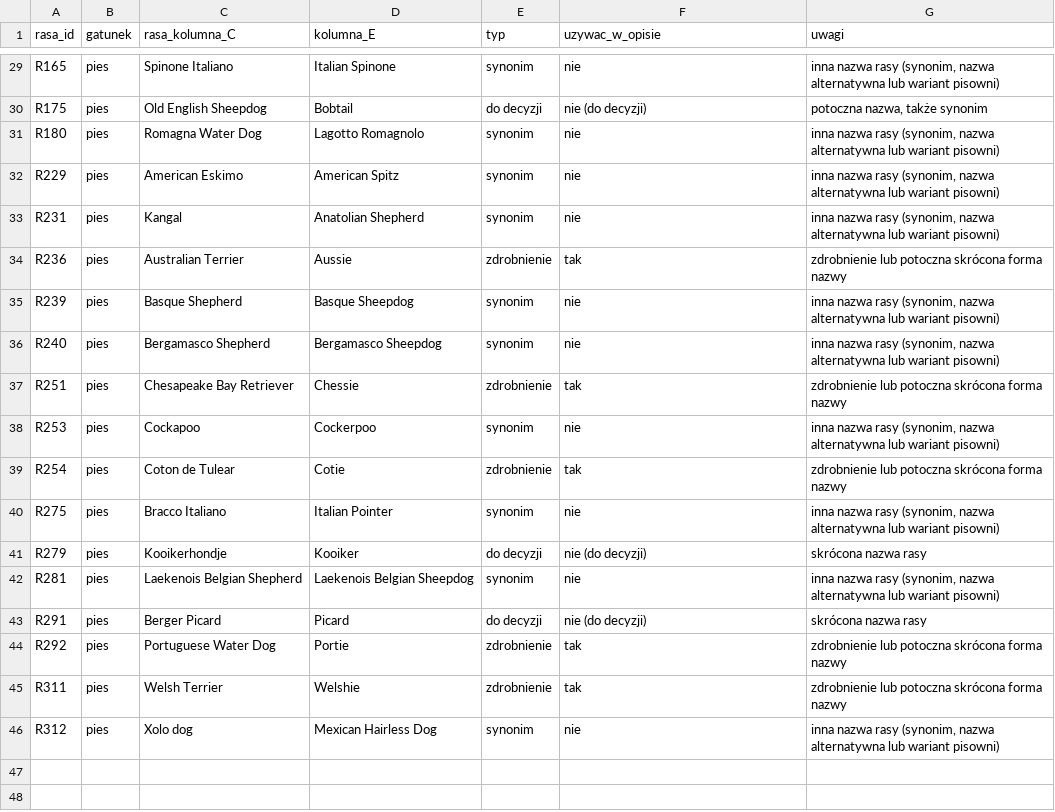
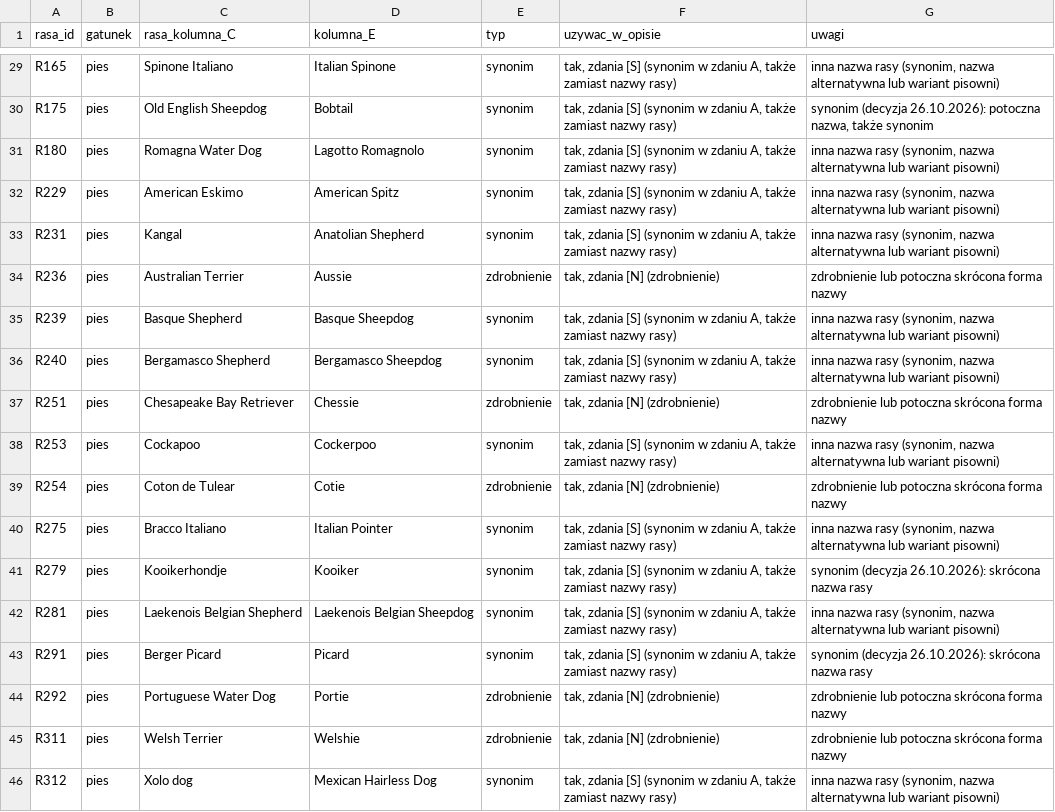
Before and after one commit to liszkak-design/ANITA-Art-Dog, a CSV file: data/nick_klasyfikacja.csv, drawn as a sheet; only a part is shown, gaps mark what is left out; the diff covers the shown part only; the diff names each change by its address in the sheet, - before the commit and + after, or states it on an @@ line.

```diff
--- a/data/nick_klasyfikacja.csv
+++ b/data/nick_klasyfikacja.csv
-F29 (uzywac_w_opisie): nie
+F29 (uzywac_w_opisie): tak, zdania [S] (synonim w zdaniu A, także zamiast nazwy rasy)
-E30 (typ): do decyzji
+E30 (typ): synonim
-F30 (uzywac_w_opisie): nie (do decyzji)
+F30 (uzywac_w_opisie): tak, zdania [S] (synonim w zdaniu A, także zamiast nazwy rasy)
-G30 (uwagi): potoczna nazwa, także synonim
+G30 (uwagi): synonim (decyzja 26.10.2026): potoczna nazwa, także synonim
-F31:F33 (uzywac_w_opisie): nie
+F31:F33 (uzywac_w_opisie): tak, zdania [S] (synonim w zdaniu A, także zamiast nazwy rasy)
-F34 (uzywac_w_opisie): tak
+F34 (uzywac_w_opisie): tak, zdania [N] (zdrobnienie)
-F35:F36 (uzywac_w_opisie): nie
+F35:F36 (uzywac_w_opisie): tak, zdania [S] (synonim w zdaniu A, także zamiast nazwy rasy)
-F37 (uzywac_w_opisie): tak
+F37 (uzywac_w_opisie): tak, zdania [N] (zdrobnienie)
-F38 (uzywac_w_opisie): nie
+F38 (uzywac_w_opisie): tak, zdania [S] (synonim w zdaniu A, także zamiast nazwy rasy)
-F39 (uzywac_w_opisie): tak
+F39 (uzywac_w_opisie): tak, zdania [N] (zdrobnienie)
-F40 (uzywac_w_opisie): nie
+F40 (uzywac_w_opisie): tak, zdania [S] (synonim w zdaniu A, także zamiast nazwy rasy)
-E41 (typ): do decyzji
+E41 (typ): synonim
-F41 (uzywac_w_opisie): nie (do decyzji)
+F41 (uzywac_w_opisie): tak, zdania [S] (synonim w zdaniu A, także zamiast nazwy rasy)
-G41 (uwagi): skrócona nazwa rasy
+G41 (uwagi): synonim (decyzja 26.10.2026): skrócona nazwa rasy
-F42 (uzywac_w_opisie): nie
+F42 (uzywac_w_opisie): tak, zdania [S] (synonim w zdaniu A, także zamiast nazwy rasy)
-E43 (typ): do decyzji
+E43 (typ): synonim
-F43 (uzywac_w_opisie): nie (do decyzji)
+F43 (uzywac_w_opisie): tak, zdania [S] (synonim w zdaniu A, także zamiast nazwy rasy)
-G43 (uwagi): skrócona nazwa rasy
+G43 (uwagi): synonim (decyzja 26.10.2026): skrócona nazwa rasy
-F44:F45 (uzywac_w_opisie): tak
+F44:F45 (uzywac_w_opisie): tak, zdania [N] (zdrobnienie)
-F46 (uzywac_w_opisie): nie
+F46 (uzywac_w_opisie): tak, zdania [S] (synonim w zdaniu A, także zamiast nazwy rasy)
```
Also changed, not shown: 35 edited cells elsewhere in this file, plans/partia_001.csv, 7 other files.
